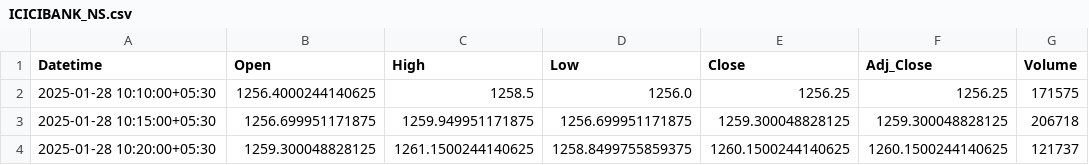
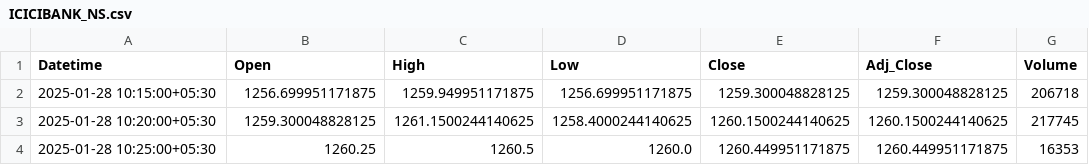
Before and after one commit to chiragpalan/stock_predictions_rnn_v2, a CSV file: temp_csv/ICICIBANK_NS.csv, drawn as a sheet.

```diff
--- a/temp_csv/ICICIBANK_NS.csv
+++ b/temp_csv/ICICIBANK_NS.csv
@@ -1,4 +1,4 @@
 Datetime,Open,High,Low,Close,Adj_Close,Volume
-2025-01-28 10:10:00+05:30,1256.4000244140625,1258.5,1256.0,1256.25,1256.25,171575
 2025-01-28 10:15:00+05:30,1256.699951171875,1259.949951171875,1256.699951171875,1259.300048828125,1259.300048828125,206718
-2025-01-28 10:20:00+05:30,1259.300048828125,1261.1500244140625,1258.8499755859375,1260.1500244140625,1260.1500244140625,121737
+2025-01-28 10:20:00+05:30,1259.300048828125,1261.1500244140625,1258.4000244140625,1260.1500244140625,1260.1500244140625,217745
+2025-01-28 10:25:00+05:30,1260.25,1260.5,1260.0,1260.449951171875,1260.449951171875,16353
```
Also changed, not shown: temp_csv/HDFCBANK_NS.csv, temp_csv/INFY_NS.csv, 2 other files.
